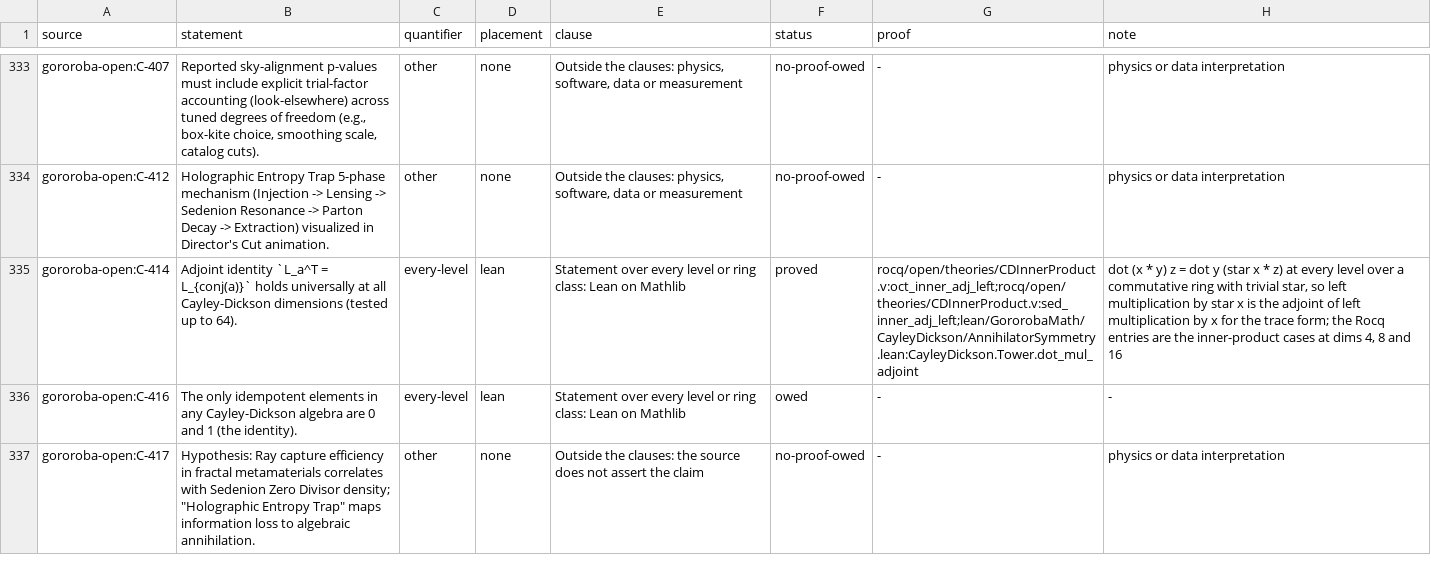
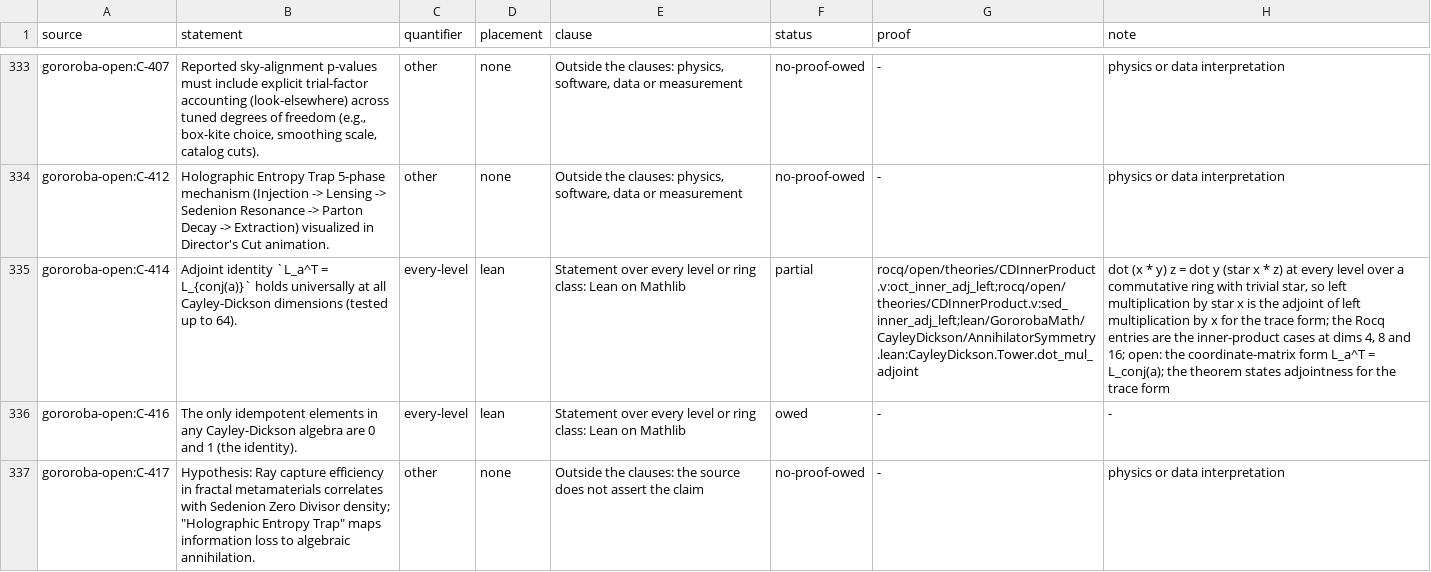
Before and after one commit to Oichkatzelesfrettschen/gororoba-math, a TSV file: ci/claims/ledger.tsv, drawn as a sheet; only a part is shown, gaps mark what is left out; the diff covers the shown part only; the diff names each change by its address in the sheet, - before the commit and + after, or states it on an @@ line.

Commit message:
claims: read 31 rows as partial where a clause stays unstated
Thirty-one rows marked proved name theorems that leave a clause of the
claim open: reported defect sizes, ratios and spectral values, a
hypothesis on 2, an inverse or finite-field form, or a coordinate-matrix
form; each now reads partial with the open part in its note, and the
Associator module text scopes its star results.

```diff
--- a/ci/claims/ledger.tsv
+++ b/ci/claims/ledger.tsv
-F335 (status): proved
+F335 (status): partial
-H335 (note): …8 and 16
+H335 (note): …8 and 16; open: the coordinate-matrix form L_a^T = L_conj(a); the theorem states adjointness for the trace form
```
Also changed, not shown: 60 edited cells elsewhere in this file, 1 other file.
